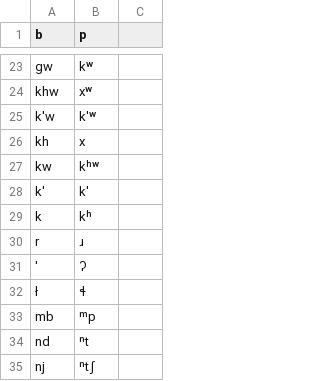
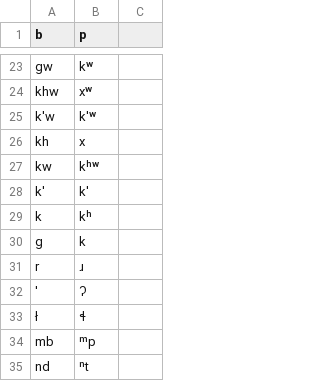
Before and after one commit to p2wilrc/g2p, a CSV file: g2p/mappings/langs/ttm/ttm_to_ipa.csv, drawn as a sheet; only a part is shown, gaps mark what is left out; the shorter side is filled out with more unchanged rows; the diff names each change by its address in the sheet, - before the commit and + after, or states it on an @@ line.

Commit message:
added g -> k

```diff
--- a/g2p/mappings/langs/ttm/ttm_to_ipa.csv
+++ b/g2p/mappings/langs/ttm/ttm_to_ipa.csv
+row 30: g | k
```
